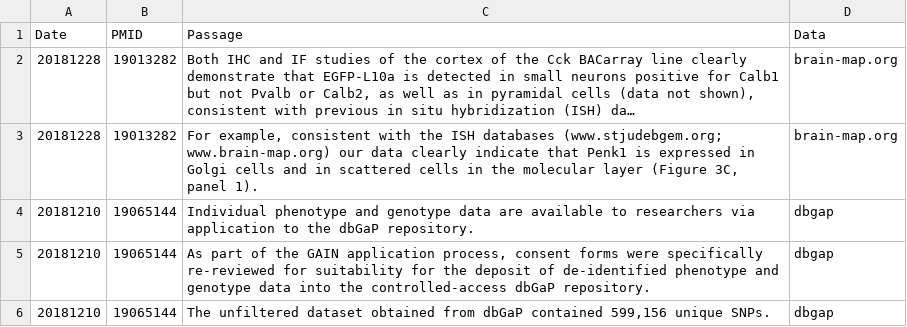
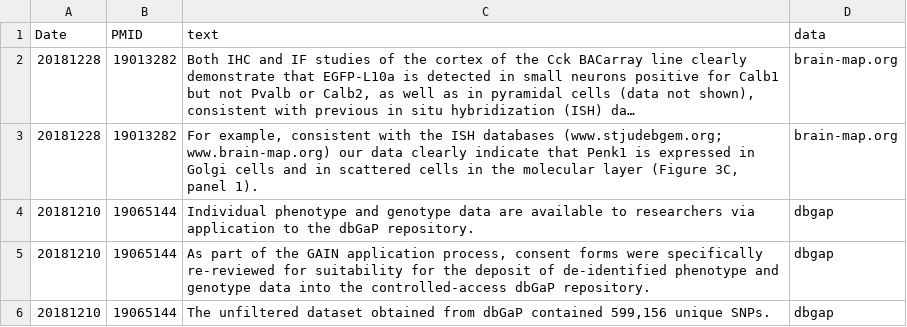
Before and after one commit to gwong11/data-science-project, a CSV file: data/NIMH_pmids_matched.csv, drawn as a sheet; only a part is shown; long unchanged cells end in …; the diff names each change by its address in the sheet, - before the commit and + after, or states it on an @@ line.

Commit message:
Changed header of Passage and Data to text and data, respectively.

```diff
--- a/data/NIMH_pmids_matched.csv
+++ b/data/NIMH_pmids_matched.csv
-C1: Passage
+C1: text
-D1: Data
+D1: data
```
Also changed, not shown: 1 other file.
